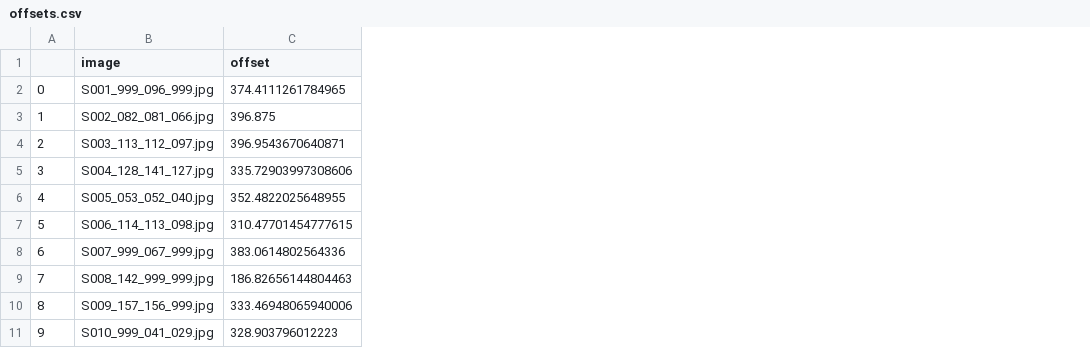
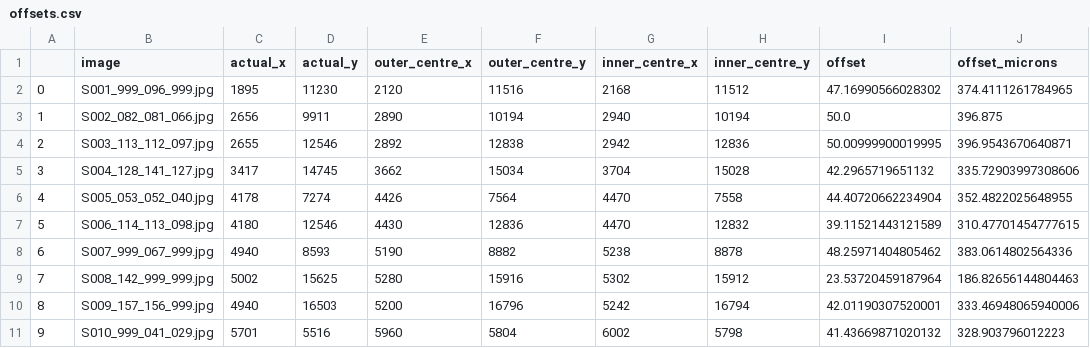
Before and after one commit to VESIT-CMPN-Projects/2023-24-TE46, a CSV file: outs/offsets.csv, drawn as a sheet; only a part is shown; addresses are those after the commit; the diff names each change by its address in the sheet, - before the commit and + after, or states it on an @@ line.

Commit message:
added data features to offsets.csv

```diff
--- a/outs/offsets.csv
+++ b/outs/offsets.csv
+column C (actual_x), rows 2-11: 1895 | 2656 | 2655 | 3417 | 4178 | 4180 | 4940 | 5002 | 4940 | 5701
+column D (actual_y), rows 2-11: 11230 | 9911 | 12546 | 14745 | 7274 | 12546 | 8593 | 15625 | 16503 | 5516
+column E (outer_centre_x), rows 2-11: 2120 | 2890 | 2892 | 3662 | 4426 | 4430 | 5190 | 5280 | 5200 | 5960
+column F (outer_centre_y), rows 2-11: 11516 | 10194 | 12838 | 15034 | 7564 | 12836 | 8882 | 15916 | 16796 | 5804
+column G (inner_centre_x), rows 2-11: 2168 | 2940 | 2942 | 3704 | 4470 | 4470 | 5238 | 5302 | 5242 | 6002
+column H (inner_centre_y), rows 2-11: 11512 | 10194 | 12836 | 15028 | 7558 | 12832 | 8878 | 15912 | 16794 | 5798
+column I (offset), rows 2-11: 47.16990566028302 | 50.0 | 50.00999900019995 | 42.2965719651132 | 44.40720662234904 | 39.11521443121589 | 48.25971404805462 | 23.53720459187964 | 42.01190307520001 | 41.43669871020132
-J1: offset
+J1: offset_microns
```
Also changed, not shown: 8 other files.
